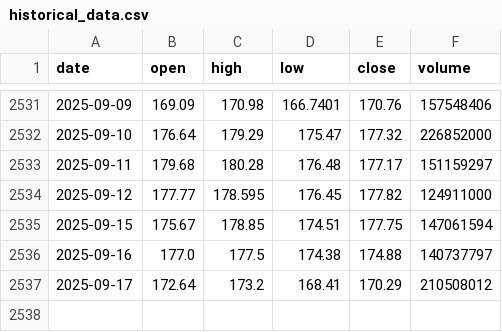
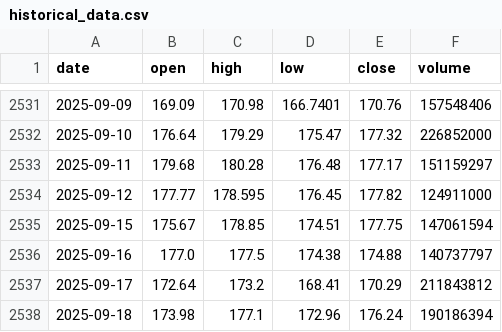
Before and after one commit to LukeGSW/AnalisiCiclica-NVDA, a CSV file: data/NVDA/historical_data.csv, drawn as a sheet; only a part is shown, gaps mark what is left out.

```diff
--- a/data/NVDA/historical_data.csv
+++ b/data/NVDA/historical_data.csv
@@ -2536,2 +2536,3 @@ date,open,high,low,close,volume
 2025-09-16,177.0,177.5,174.38,174.88,140737797
-2025-09-17,172.64,173.2,168.41,170.29,210508012
+2025-09-17,172.64,173.2,168.41,170.29,211843812
+2025-09-18,173.98,177.1,172.96,176.24,190186394
```
Also changed, not shown: data/NVDA/signals.csv, 3 other files.
